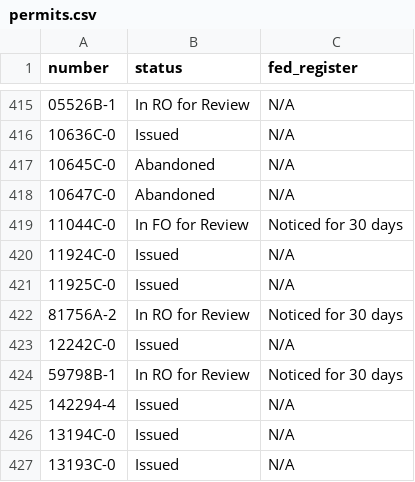
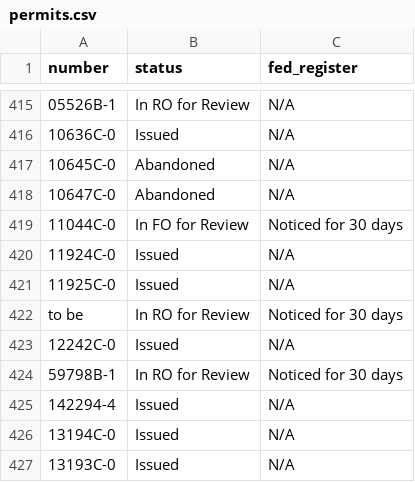
Before and after one commit to USFWS/southeast-permits, a CSV file: src/data/permits.csv, drawn as a sheet; only a part is shown, gaps mark what is left out; the diff covers the shown part only.

```diff
--- a/src/data/permits.csv
+++ b/src/data/permits.csv
@@ -421,3 +421,3 @@ number,status,fed_register
 11925C-0,Issued,N/A
-81756A-2,In RO for Review,Noticed for 30 days
+to be,In RO for Review,Noticed for 30 days
 12242C-0,Issued,N/A
```
Also changed, not shown: 13 edited cells elsewhere in this file.
